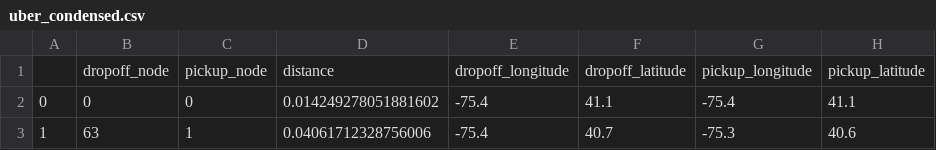
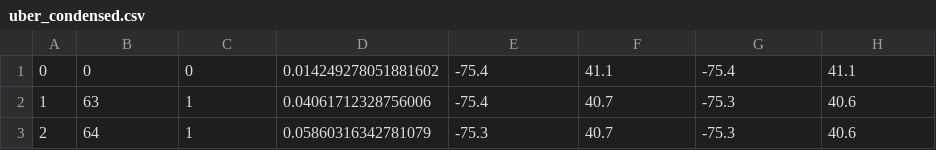
Before and after one commit to bwilhelm0/15-418-Vehicle-Routing-Problem, a CSV file: uber_data/uber_condensed.csv, drawn as a sheet; only a part is shown; the shorter side is filled out with more unchanged rows; the diff names each change by its address in the sheet, - before the commit and + after, or states it on an @@ line.

```diff
--- a/uber_data/uber_condensed.csv
+++ b/uber_data/uber_condensed.csv
-row 1:  | dropoff_node | pickup_node | distance | dropoff_longitude | dropoff_latitude | pickup_longitude | pickup_latitude
```
Also changed, not shown: 2 other files.
